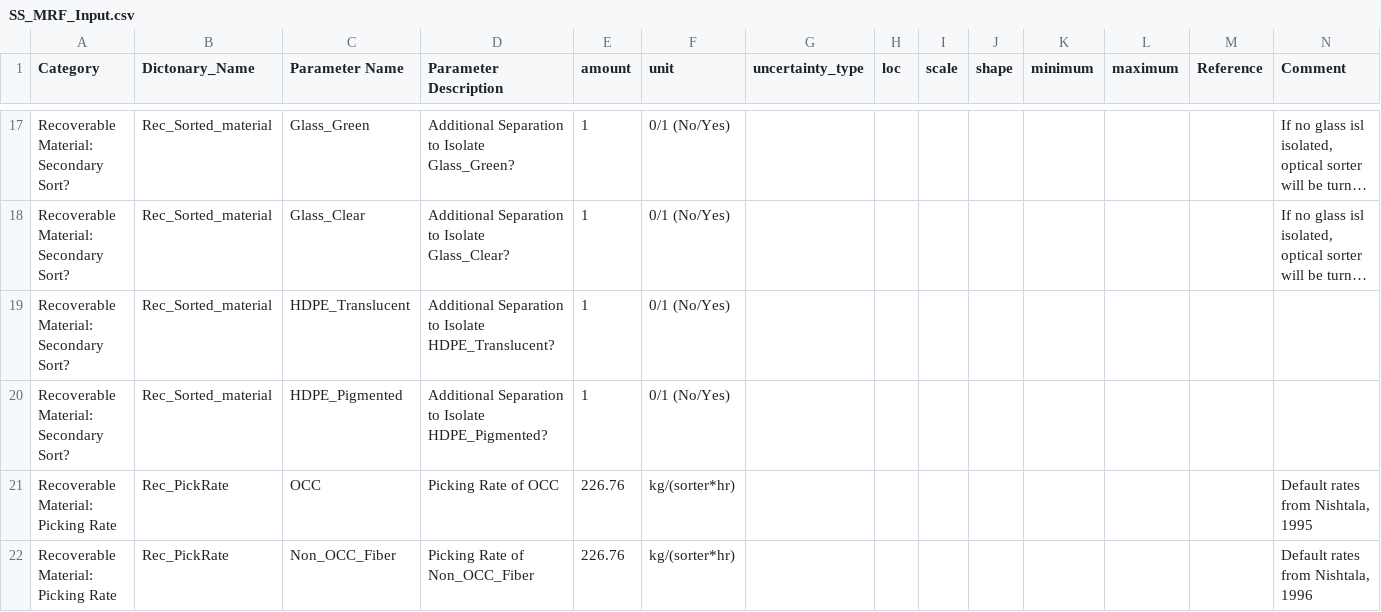
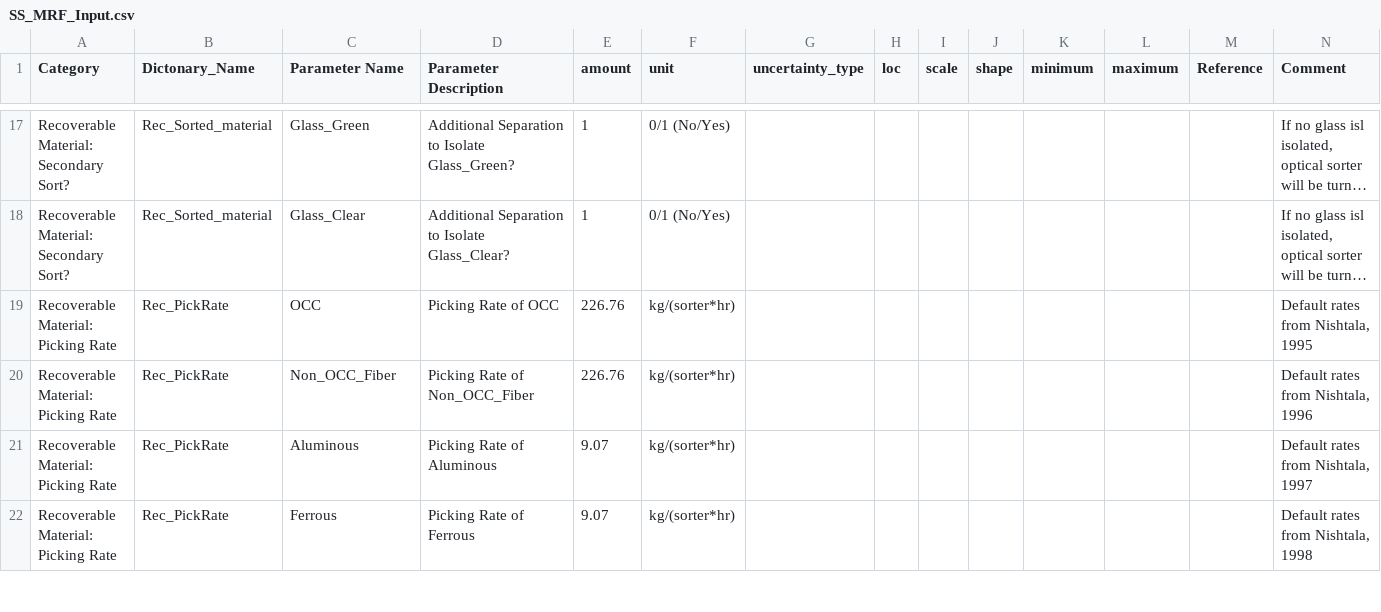
Before and after one commit to SwolfPy-Project/swolfpy-inputdata, a CSV file: swolfpy_inputdata/Data/SS_MRF_Input.csv, drawn as a sheet; only a part is shown, gaps mark what is left out; the shorter side is filled out with more unchanged rows; long unchanged cells end in …; the diff names each change by its address in the sheet, - before the commit and + after, or states it on an @@ line.

Commit message:
Always sort HDPE in SS_MRF

```diff
--- a/swolfpy_inputdata/Data/SS_MRF_Input.csv
+++ b/swolfpy_inputdata/Data/SS_MRF_Input.csv
-row 19: Recoverable Material: Secondary Sort? | Rec_Sorted_material | HDPE_Translucent | Additional Separation to Isolate HDPE_Translucent? | 1 | 0/1 (No/Yes)
-row 20: Recoverable Material: Secondary Sort? | Rec_Sorted_material | HDPE_Pigmented | Additional Separation to Isolate HDPE_Pigmented? | 1 | 0/1 (No/Yes)
```
